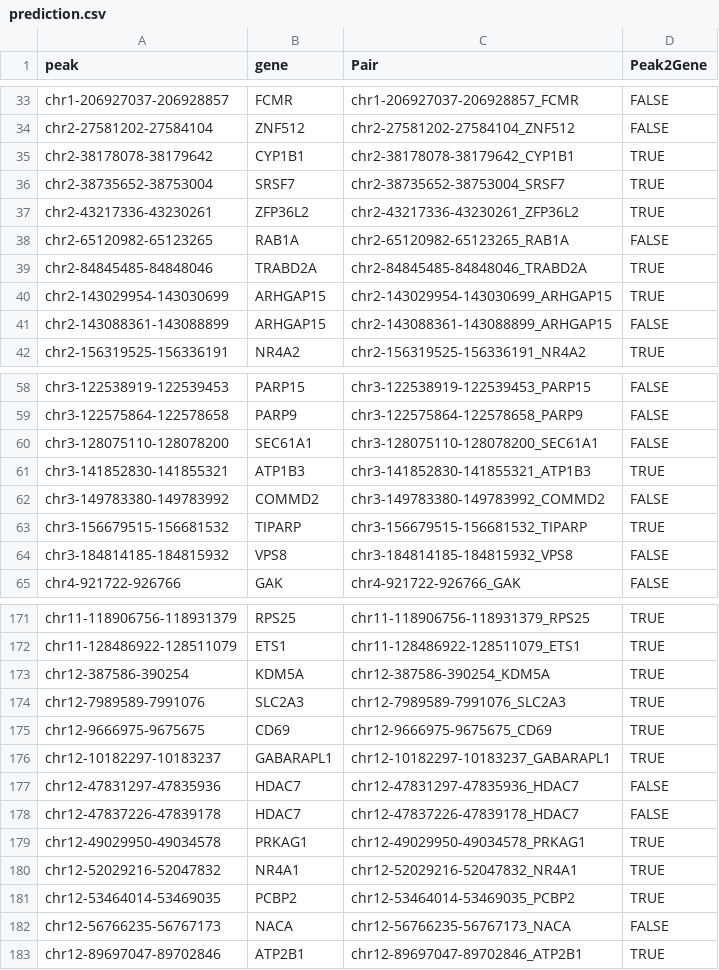
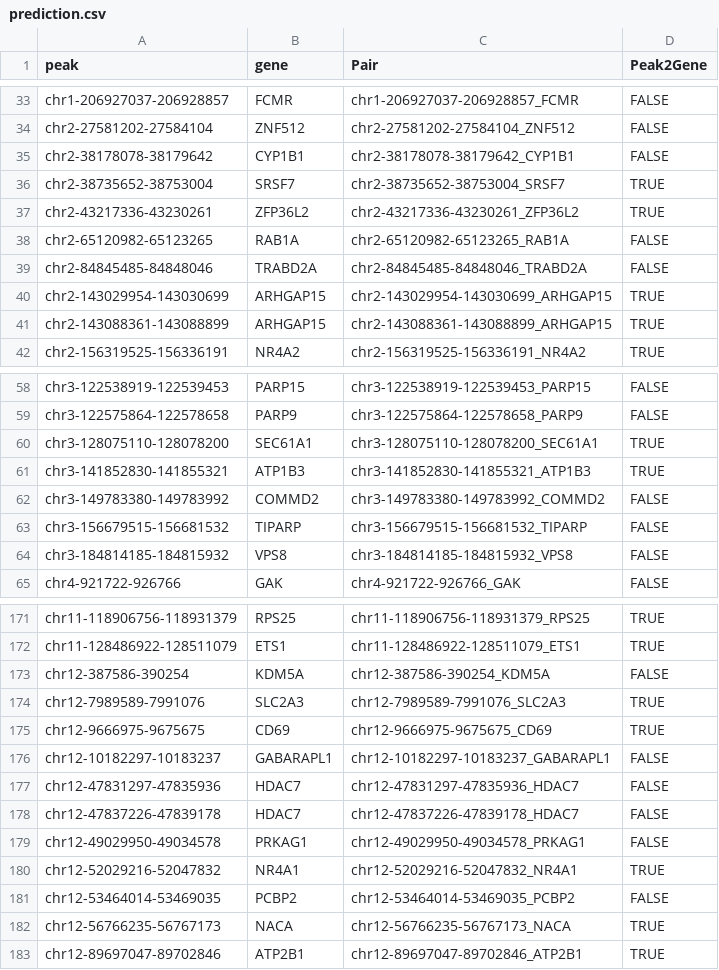
Before and after one commit to reshmiibon/Hackathon-Summer-2024, a CSV file: prediction/prediction.csv, drawn as a sheet; only a part is shown, gaps mark what is left out; the diff covers the shown part only.

Commit message:
Update prediction.csv

```diff
--- a/prediction/prediction.csv
+++ b/prediction/prediction.csv
@@ -34,3 +34,3 @@ chr1-206927037-206928857,FCMR,chr1-206927037-206928857_FCMR,FALSE
 chr2-27581202-27584104,ZNF512,chr2-27581202-27584104_ZNF512,FALSE
-chr2-38178078-38179642,CYP1B1,chr2-38178078-38179642_CYP1B1,TRUE
+chr2-38178078-38179642,CYP1B1,chr2-38178078-38179642_CYP1B1,FALSE
 chr2-38735652-38753004,SRSF7,chr2-38735652-38753004_SRSF7,TRUE
@@ -38,5 +38,5 @@ chr2-43217336-43230261,ZFP36L2,chr2-43217336-43230261_ZFP36L2,TRUE
 chr2-65120982-65123265,RAB1A,chr2-65120982-65123265_RAB1A,FALSE
-chr2-84845485-84848046,TRABD2A,chr2-84845485-84848046_TRABD2A,TRUE
+chr2-84845485-84848046,TRABD2A,chr2-84845485-84848046_TRABD2A,FALSE
 chr2-143029954-143030699,ARHGAP15,chr2-143029954-143030699_ARHGAP15,TRUE
-chr2-143088361-143088899,ARHGAP15,chr2-143088361-143088899_ARHGAP15,FALSE
+chr2-143088361-143088899,ARHGAP15,chr2-143088361-143088899_ARHGAP15,TRUE
 chr2-156319525-156336191,NR4A2,chr2-156319525-156336191_NR4A2,TRUE
@@ -59,6 +59,6 @@ chr3-122538919-122539453,PARP15,chr3-122538919-122539453_PARP15,FALSE
 chr3-122575864-122578658,PARP9,chr3-122575864-122578658_PARP9,FALSE
-chr3-128075110-128078200,SEC61A1,chr3-128075110-128078200_SEC61A1,FALSE
+chr3-128075110-128078200,SEC61A1,chr3-128075110-128078200_SEC61A1,TRUE
 chr3-141852830-141855321,ATP1B3,chr3-141852830-141855321_ATP1B3,TRUE
 chr3-149783380-149783992,COMMD2,chr3-149783380-149783992_COMMD2,FALSE
-chr3-156679515-156681532,TIPARP,chr3-156679515-156681532_TIPARP,TRUE
+chr3-156679515-156681532,TIPARP,chr3-156679515-156681532_TIPARP,FALSE
 chr3-184814185-184815932,VPS8,chr3-184814185-184815932_VPS8,FALSE
@@ -172,12 +172,12 @@ chr11-118906756-118931379,RPS25,chr11-118906756-118931379_RPS25,TRUE
 chr11-128486922-128511079,ETS1,chr11-128486922-128511079_ETS1,TRUE
-chr12-387586-390254,KDM5A,chr12-387586-390254_KDM5A,TRUE
+chr12-387586-390254,KDM5A,chr12-387586-390254_KDM5A,FALSE
 chr12-7989589-7991076,SLC2A3,chr12-7989589-7991076_SLC2A3,TRUE
 chr12-9666975-9675675,CD69,chr12-9666975-9675675_CD69,TRUE
-chr12-10182297-10183237,GABARAPL1,chr12-10182297-10183237_GABARAPL1,TRUE
+chr12-10182297-10183237,GABARAPL1,chr12-10182297-10183237_GABARAPL1,FALSE
 chr12-47831297-47835936,HDAC7,chr12-47831297-47835936_HDAC7,FALSE
 chr12-47837226-47839178,HDAC7,chr12-47837226-47839178_HDAC7,FALSE
-chr12-49029950-49034578,PRKAG1,chr12-49029950-49034578_PRKAG1,TRUE
+chr12-49029950-49034578,PRKAG1,chr12-49029950-49034578_PRKAG1,FALSE
 chr12-52029216-52047832,NR4A1,chr12-52029216-52047832_NR4A1,TRUE
-chr12-53464014-53469035,PCBP2,chr12-53464014-53469035_PCBP2,TRUE
-chr12-56766235-56767173,NACA,chr12-56766235-56767173_NACA,FALSE
+chr12-53464014-53469035,PCBP2,chr12-53464014-53469035_PCBP2,FALSE
+chr12-56766235-56767173,NACA,chr12-56766235-56767173_NACA,TRUE
 chr12-89697047-89702846,ATP2B1,chr12-89697047-89702846_ATP2B1,TRUE
```
Also changed, not shown: 25 edited cells elsewhere in this file.
